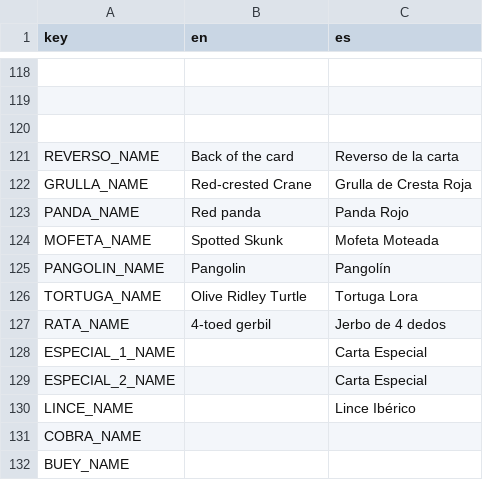
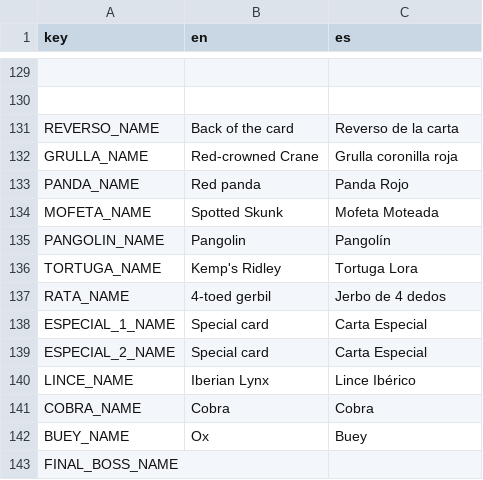
Before and after one commit to IES-Rafael-Alberti/GameOff2024TurboButaTeam, a CSV file: dialogue/translations/EXES TRANSLATIONS - Sheet1.csv, drawn as a sheet; only a part is shown, gaps mark what is left out; removed rows and columns are numbered as before the commit, all else as after; the diff covers the shown part only; the diff names each change by its address in the sheet, - before the commit and + after, or states it on an @@ line.

```diff
--- a/dialogue/translations/EXES TRANSLATIONS - Sheet1.csv
+++ b/dialogue/translations/EXES TRANSLATIONS - Sheet1.csv
-row 120: (empty)
-B132 (en): Red-crested Crane
+B132 (en): Red-crowned Crane
-C132 (es): Grulla de Cresta Roja
+C132 (es): Grulla coronilla roja
-B136 (en): Olive Ridley Turtle
+B136 (en): Kemp's Ridley
-B138:B139 (en): (empty)
+B138:B139 (en): Special card
-B140 (en): (empty)
+B140 (en): Iberian Lynx
-B141 (en): (empty)
+B141 (en): Cobra
-C141 (es): (empty)
+C141 (es): Cobra
-B142 (en): (empty)
+B142 (en): Ox
-C142 (es): (empty)
+C142 (es): Buey
+row 143: FINAL_BOSS_NAME
```
Also changed, not shown: 14 added rows and 43 edited cells elsewhere in this file, 4 other files.
